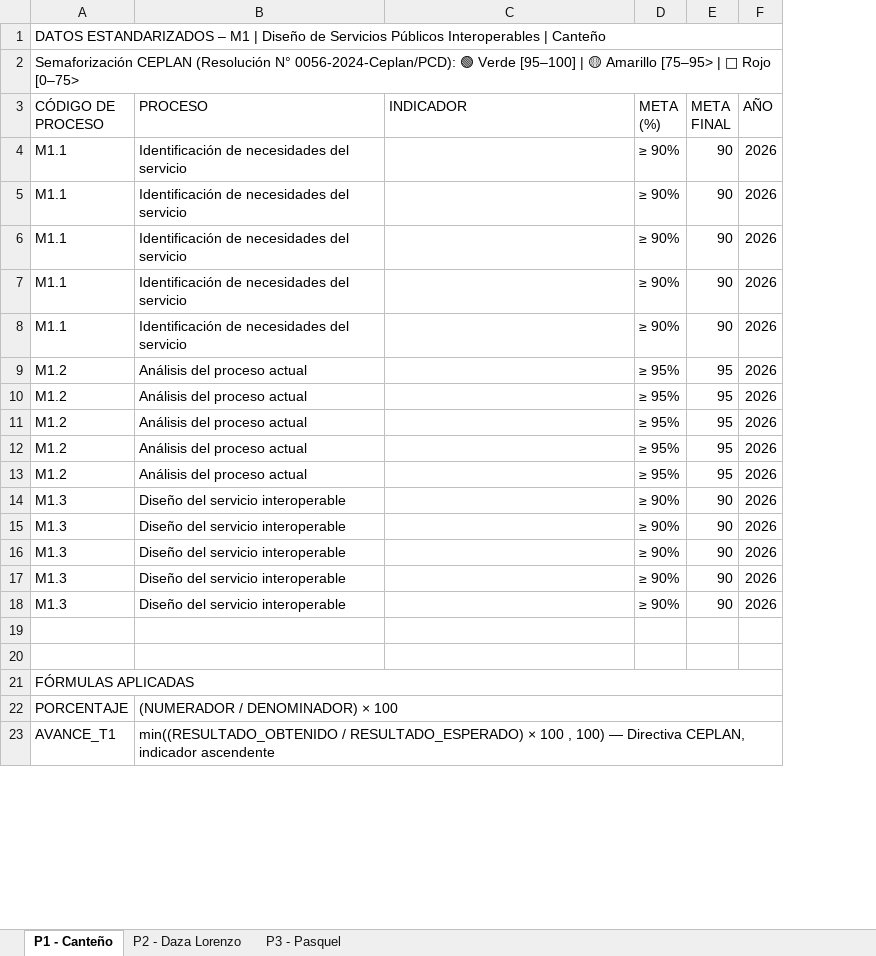
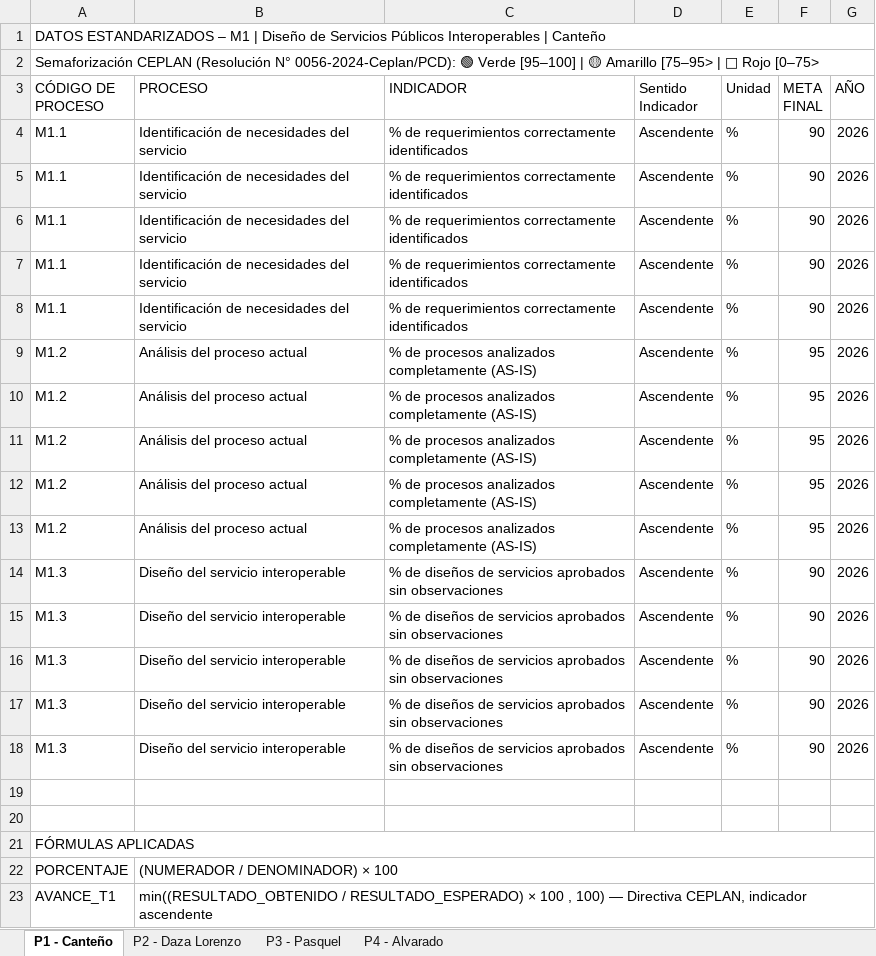
Before and after one commit to Savage-22/procesosInteroperatibilidad, an Excel workbook: datos_estandarizados.xlsx, sheet P1 - Canteño, drawn as a sheet; only a part is shown; values as stored, in another font and other column widths than the file's, no cell formats; charts and pictures not drawn; removed rows and columns are numbered as before the commit, all else as after; the diff names each change by its address in the sheet, - before the commit and + after, or states it on an @@ line.

Commit message:
fix: lector adaptado al Excel de datos crudos — módulo desde el código, columnas por nombre y cálculos en Python
- La fila de encabezados se detecta automáticamente y las columnas se mapean
  por nombre (tolera 'Sentido' vs 'Tipo Indicador', 'META FINAL (%)', etc.)
- El módulo se deriva del código de proceso (M4.1 → M4): se corrige la falsa
  advertencia de que M4 no tenía datos
- resultado_obtenido, diferencia, avance T1 y semáforo se calculan desde
  numerador/denominador; en unidades no porcentuales (días) es un promedio
- Se descartan filas auxiliares (tablas de fórmulas, notas) que rompían la
  comparativa y el resto de vistas
- Alias 'Setiembre' en los meses y tests del lector actualizados (40 verdes)

```diff
--- a/datos_estandarizados.xlsx (sheet P1 - Canteño)
+++ b/datos_estandarizados.xlsx (sheet P1 - Canteño)
+sheet tab: P4 - Alvarado
-column D (META (%)), rows 4-18: ≥ 90% | ≥ 90% | ≥ 90% | ≥ 90% | ≥ 90% | ≥ 95% | ≥ 95% | ≥ 95% | ≥ 95% | ≥ 95% | ≥ 90% | ≥ 90% | ≥ 90% | ≥ 90% | ≥ 90%
+column D (Sentido Indicador), rows 4-18: all Ascendente
+column E (Unidad), rows 4-18: all %
-C4:C8 (INDICADOR): (empty)
+C4:C8 (INDICADOR): % de requerimientos correctamente identificados
-C9:C13 (INDICADOR): (empty)
+C9:C13 (INDICADOR): % de procesos analizados completamente (AS-IS)
-C14:C18 (INDICADOR): (empty)
+C14:C18 (INDICADOR): % de diseños de servicios aprobados sin observaciones
```
Also changed, not shown: sheet P2 - Daza Lorenzo, sheet P3 - Pasquel, cell formats, formulas that keep their value, charts or pictures, 5 other files.
